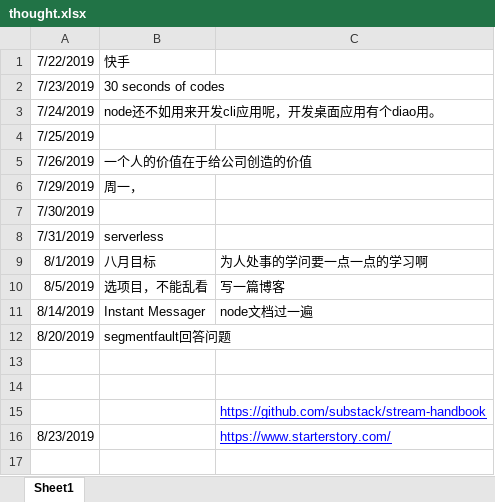
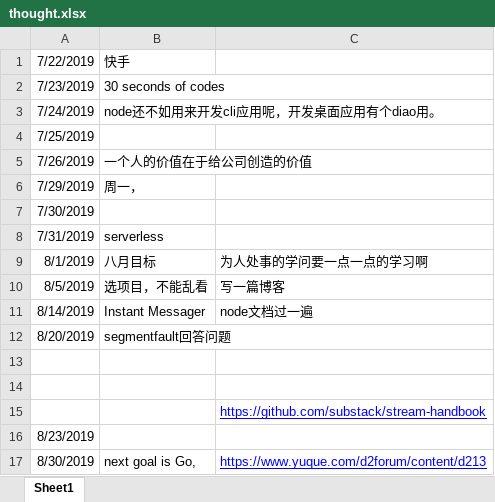
Before and after one commit to xiaoguangspeed/ImagineDragon, an Excel workbook: 文档/thought.xlsx, sheet Sheet1, drawn as a sheet; values as stored, in another font and other column widths than the file's, no borders; the diff names each change by its address in the sheet, - before the commit and + after, or states it on an @@ line.

```diff
--- a/文档/thought.xlsx (sheet Sheet1)
+++ b/文档/thought.xlsx (sheet Sheet1)
-C16: https://www.starterstory.com/
+C16: (empty)
+row 17: 8/30/2019 | next goal is Go, | https://www.yuque.com/d2forum/content/d213
```
Also changed, not shown: 6 other files.
